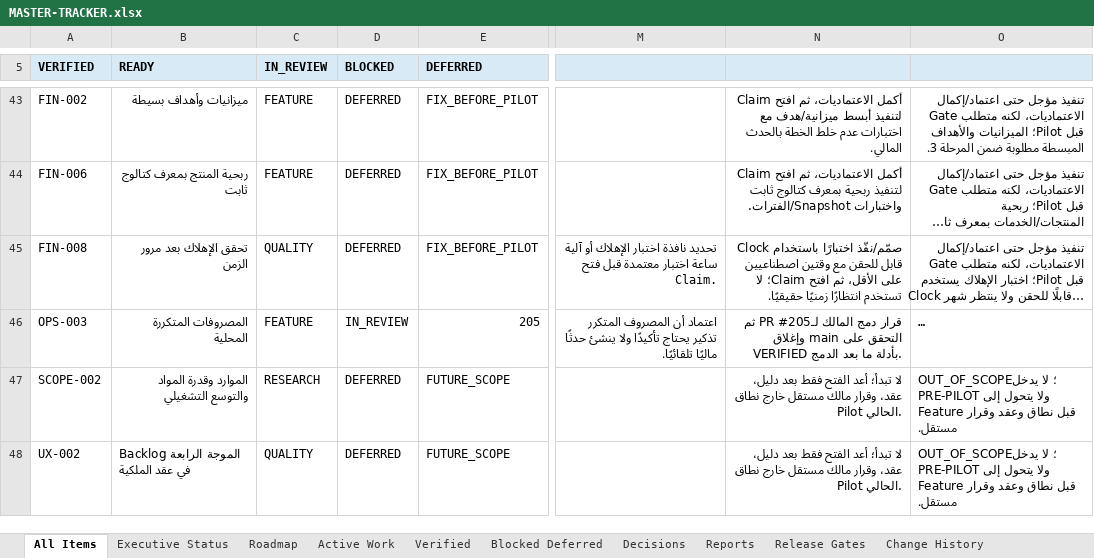
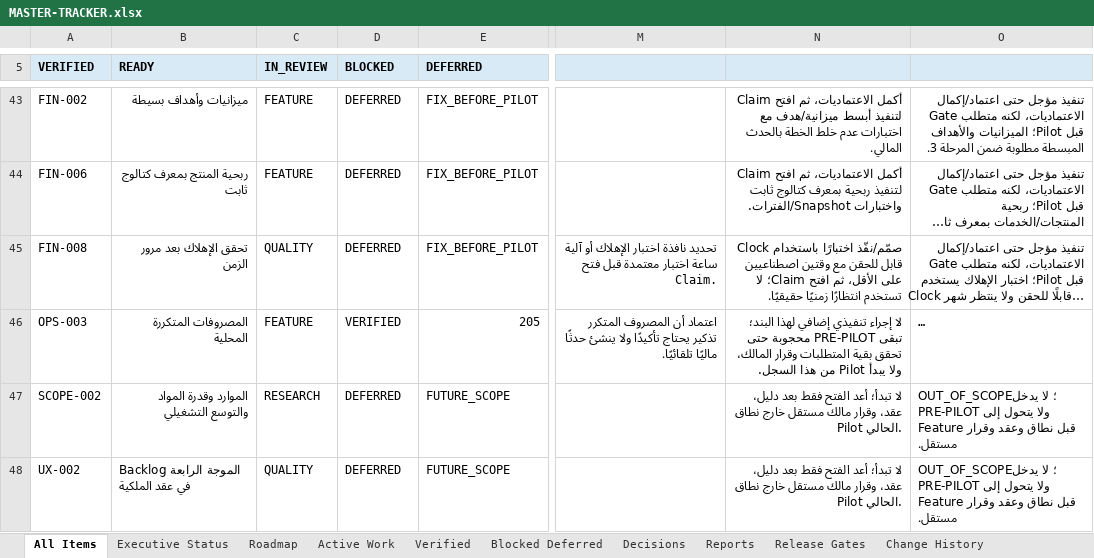
Before and after one commit to Qays7753/Micro, an Excel workbook: docs/operations/control/generated/MASTER-TRACKER.xlsx, sheet All Items, drawn as a sheet; only a part is shown, gaps mark what is left out; long unchanged cells end in …; values as stored, in another font and other column widths than the file's, no borders; conditional formats not drawn; the diff names each change by its address in the sheet, - before the commit and + after, or states it on an @@ line.

Commit message:
docs(operations): close OPS-003 after main verification (#206)
Co-authored-by: Qays7753 <2.14180459e+08+Qays7753@users.noreply.github.com>

```diff
--- a/docs/operations/control/generated/MASTER-TRACKER.xlsx (sheet All Items)
+++ b/docs/operations/control/generated/MASTER-TRACKER.xlsx (sheet All Items)
-D46 (BLOCKED): IN_REVIEW
+D46 (BLOCKED): VERIFIED
-N46: قرار دمج المالك لـPR #205 ثم التحقق على main وإغلاق VERIFIED بأدلة ما بعد الدمج.
+N46: لا إجراء تنفيذي إضافي لهذا البند؛ تبقى PRE-PILOT محجوبة حتى تحقق بقية المتطلبات وقرار المالك، ولا يبدأ Pilot من هذا السجل.
```
Also changed, not shown: sheet Verified, sheet Executive Status, sheet Change History, sheet Active Work, sheet Release Gates, 8 other files.
